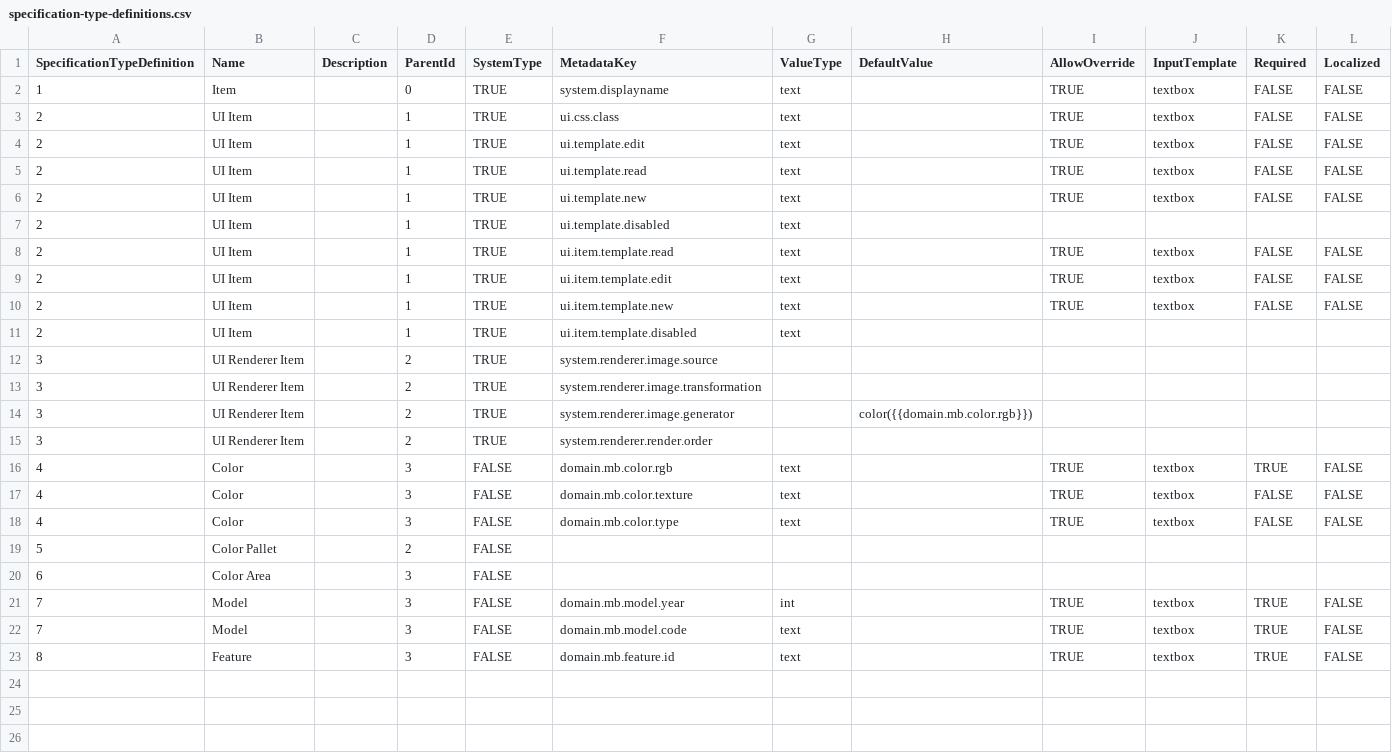
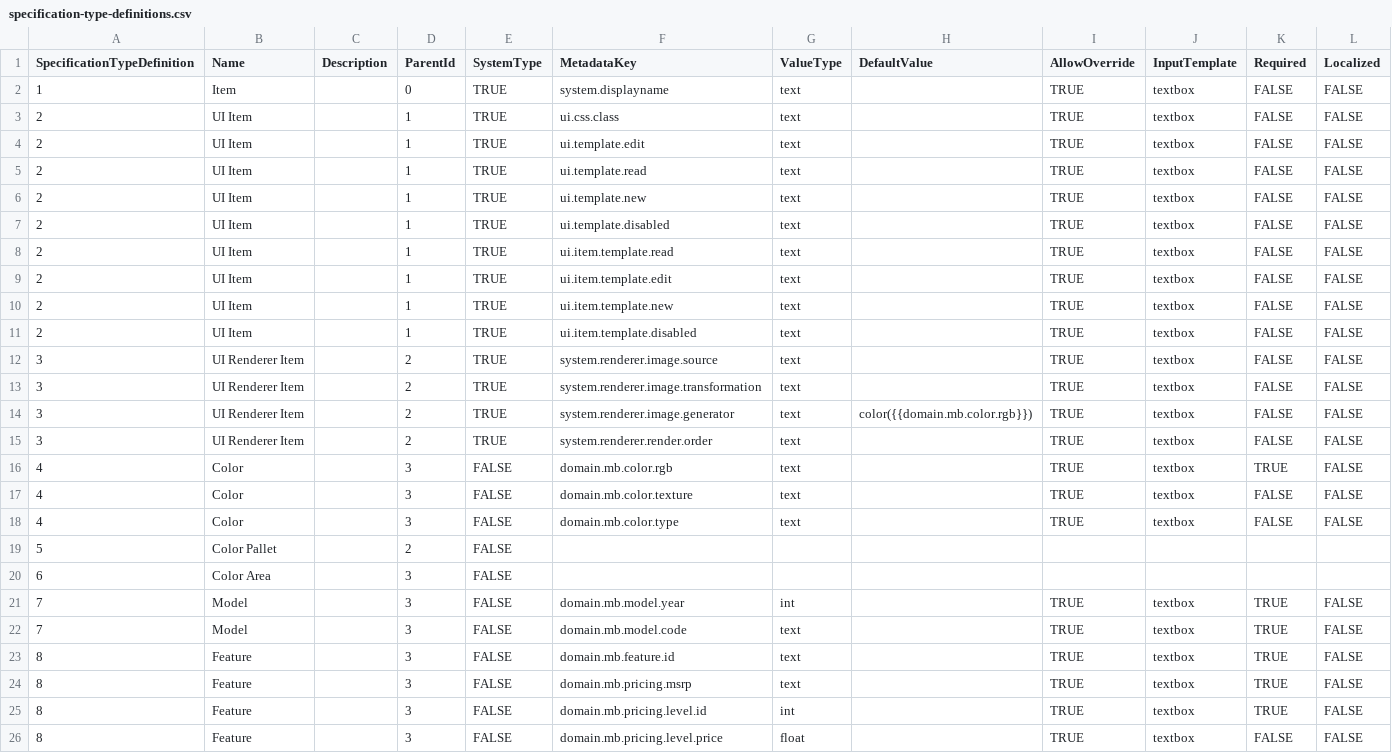
Before and after one commit to yangyer/CustomWise, a CSV file: src/CustomWise.Web/Migrations/specification-type-definitions.csv, drawn as a sheet.

```diff
--- a/src/CustomWise.Web/Migrations/specification-type-definitions.csv
+++ b/src/CustomWise.Web/Migrations/specification-type-definitions.csv
@@ -6,3 +6,3 @@ SpecificationTypeDefinition,Name,Description,ParentId,SystemType,MetadataKey,Val
 2,UI Item,,1,TRUE,ui.template.new,text,,TRUE,textbox,FALSE,FALSE
-2,UI Item,,1,TRUE,ui.template.disabled,text,,,,,
+2,UI Item,,1,TRUE,ui.template.disabled,text,,TRUE,textbox,FALSE,FALSE
 2,UI Item,,1,TRUE,ui.item.template.read,text,,TRUE,textbox,FALSE,FALSE
@@ -10,7 +10,7 @@ SpecificationTypeDefinition,Name,Description,ParentId,SystemType,MetadataKey,Val
 2,UI Item,,1,TRUE,ui.item.template.new,text,,TRUE,textbox,FALSE,FALSE
-2,UI Item,,1,TRUE,ui.item.template.disabled,text,,,,,
-3,UI Renderer Item,,2,TRUE,system.renderer.image.source,,,,,,
-3,UI Renderer Item,,2,TRUE,system.renderer.image.transformation,,,,,,
-3,UI Renderer Item,,2,TRUE,system.renderer.image.generator,,color({{domain.mb.color.rgb}}),,,,
-3,UI Renderer Item,,2,TRUE,system.renderer.render.order,,,,,,
+2,UI Item,,1,TRUE,ui.item.template.disabled,text,,TRUE,textbox,FALSE,FALSE
+3,UI Renderer Item,,2,TRUE,system.renderer.image.source,text,,TRUE,textbox,FALSE,FALSE
+3,UI Renderer Item,,2,TRUE,system.renderer.image.transformation,text,,TRUE,textbox,FALSE,FALSE
+3,UI Renderer Item,,2,TRUE,system.renderer.image.generator,text,color({{domain.mb.color.rgb}}),TRUE,textbox,FALSE,FALSE
+3,UI Renderer Item,,2,TRUE,system.renderer.render.order,text,,TRUE,textbox,FALSE,FALSE
 4,Color,,3,FALSE,domain.mb.color.rgb,text,,TRUE,textbox,TRUE,FALSE
@@ -23 +23,4 @@ SpecificationTypeDefinition,Name,Description,ParentId,SystemType,MetadataKey,Val
 8,Feature,,3,FALSE,domain.mb.feature.id,text,,TRUE,textbox,TRUE,FALSE
+8,Feature,,3,FALSE,domain.mb.pricing.msrp,text,,TRUE,textbox,TRUE,FALSE
+8,Feature,,3,FALSE,domain.mb.pricing.level.id,int,,TRUE,textbox,TRUE,FALSE
+8,Feature,,3,FALSE,domain.mb.pricing.level.price,float,,TRUE,textbox,FALSE,FALSE
```
Also changed, not shown: 21 other files.
